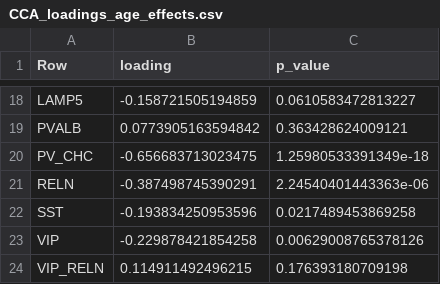
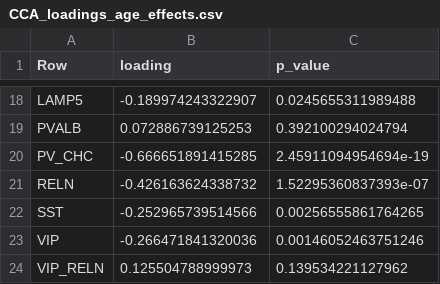
Before and after one commit to micmaclab/celltype-primate-aging, a CSV file: CCA/output/CCA_loadings_age_effects.csv, drawn as a sheet; only a part is shown, gaps mark what is left out; the diff covers the shown part only; the diff names each change by its address in the sheet, - before the commit and + after, or states it on an @@ line.

```diff
--- a/CCA/output/CCA_loadings_age_effects.csv
+++ b/CCA/output/CCA_loadings_age_effects.csv
-B18 (loading): -0.158721505194859
+B18 (loading): -0.189974243322907
-C18 (p_value): 0.0610583472813227
+C18 (p_value): 0.0245655311989488
-B19 (loading): 0.0773905163594842
+B19 (loading): 0.072886739125253
-C19 (p_value): 0.363428624009121
+C19 (p_value): 0.392100294024794
-B20 (loading): -0.656683713023475
+B20 (loading): -0.666651891415285
-C20 (p_value): 1.25980533391349e-18
+C20 (p_value): 2.45911094954694e-19
-B21 (loading): -0.387498745390291
+B21 (loading): -0.426163624338732
-C21 (p_value): 2.24540401443363e-06
+C21 (p_value): 1.52295360837393e-07
-B22 (loading): -0.193834250953596
+B22 (loading): -0.252965739514566
-C22 (p_value): 0.0217489453869258
+C22 (p_value): 0.00256555861764265
-B23 (loading): -0.229878421854258
+B23 (loading): -0.266471841320036
-C23 (p_value): 0.00629008765378126
+C23 (p_value): 0.00146052463751246
-B24 (loading): 0.114911492496215
+B24 (loading): 0.125504788999973
-C24 (p_value): 0.176393180709198
+C24 (p_value): 0.139534221127962
```
Also changed, not shown: 32 edited cells elsewhere in this file, CCA/output/CCA_loadings_similarity_strength.csv, CCA/output/canonical_variables_similarity_strength.csv, 33 other files.
